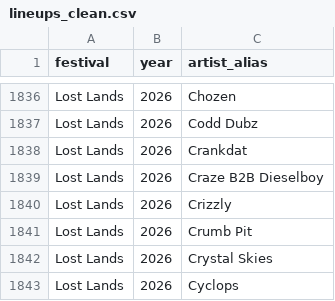
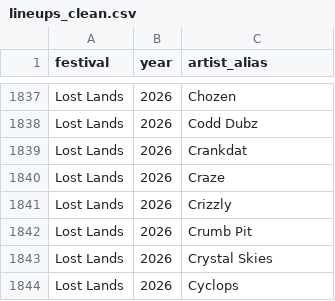
Before and after one commit to KeaganRee/cst499-capstone-lineups, a CSV file: data/processed/lineups_clean.csv, drawn as a sheet; only a part is shown, gaps mark what is left out; the diff covers the shown part only.

```diff
--- a/data/processed/lineups_clean.csv
+++ b/data/processed/lineups_clean.csv
@@ -1838,3 +1839,3 @@ Lost Lands,2026,Codd Dubz
 Lost Lands,2026,Crankdat
-Lost Lands,2026,Craze B2B Dieselboy
+Lost Lands,2026,Craze
 Lost Lands,2026,Crizzly
```
Also changed, not shown: 3 added rows, 1 removed row and 1 edited cell elsewhere in this file, data/raw/lineups.csv.
